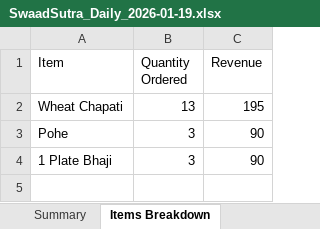
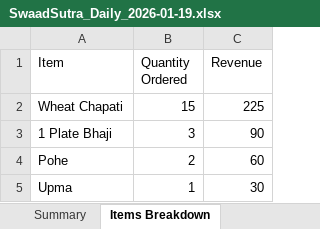
Before and after one commit to poojadwarkunde/swaad-sutra, an Excel workbook: reports/SwaadSutra_Daily_2026-01-19.xlsx, sheet Items Breakdown, drawn as a sheet; values as stored, in another font and other column widths than the file's, no borders; removed rows and columns are numbered as before the commit, all else as after; the diff names each change by its address in the sheet, - before the commit and + after, or states it on an @@ line.

```diff
--- a/reports/SwaadSutra_Daily_2026-01-19.xlsx (sheet Items Breakdown)
+++ b/reports/SwaadSutra_Daily_2026-01-19.xlsx (sheet Items Breakdown)
-B2 (Quantity Ordered): 13
+B2 (Quantity Ordered): 15
-C2 (Revenue): 195
+C2 (Revenue): 225
-row 3: Pohe | 3 | 90
+row 4: Pohe | 2 | 60
+row 5: Upma | 1 | 30
```
Also changed, not shown: sheet Daily Orders, sheet Summary.
